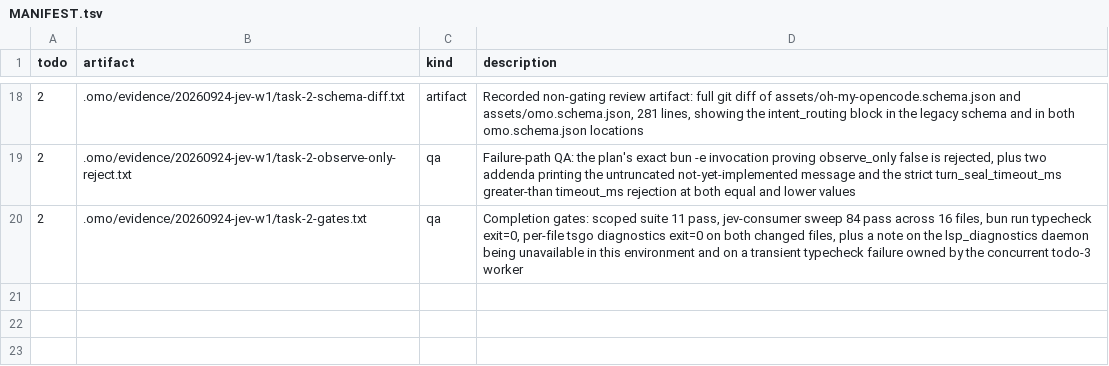
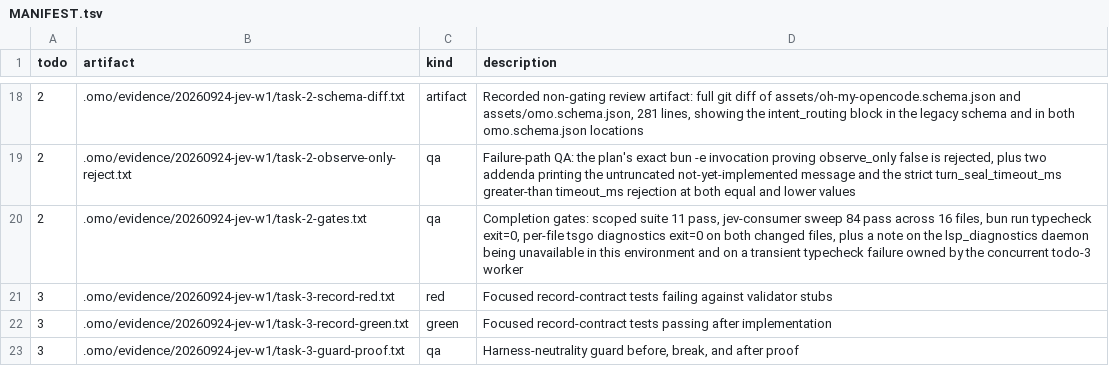
Before and after one commit to mislavivanda/oh-my-openagent, a TSV file: .omo/evidence/20260924-jev-w1/MANIFEST.tsv, drawn as a sheet; only a part is shown, gaps mark what is left out.

Commit message:
feat(jev-core): declare the intent-routing jsonl entry union and counters

```diff
--- a/.omo/evidence/20260924-jev-w1/MANIFEST.tsv
+++ b/.omo/evidence/20260924-jev-w1/MANIFEST.tsv
@@ -20 +20,4 @@ todo	artifact	kind	description
 2	.omo/evidence/20260924-jev-w1/task-2-gates.txt	qa	Completion gates: scoped suite 11 pass, jev-consumer sweep 84 pass across 16 files, bun run typecheck exit=0, per-file tsgo diagnostics exit=0 on both changed files, plus a note on the lsp_diagnostics daemon being unavailable in this environment and on a transient typecheck failure owned by the concurrent todo-3 worker
+3	.omo/evidence/20260924-jev-w1/task-3-record-red.txt	red	Focused record-contract tests failing against validator stubs
+3	.omo/evidence/20260924-jev-w1/task-3-record-green.txt	green	Focused record-contract tests passing after implementation
+3	.omo/evidence/20260924-jev-w1/task-3-guard-proof.txt	qa	Harness-neutrality guard before, break, and after proof
```
Also changed, not shown: 20 other files.
